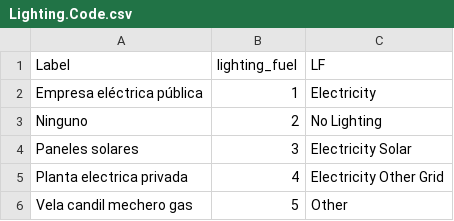
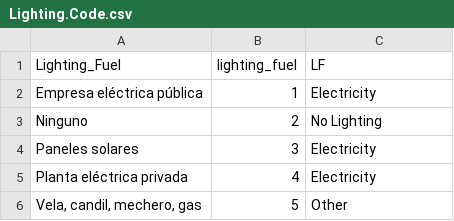
Before and after one commit to lmissbach/carbon_pricing_latin_america, a CSV file: 0_Data/1_Household Data/3_Ecuador/2_Codes/Lighting.Code.csv, drawn as a sheet.

```diff
--- a/0_Data/1_Household Data/3_Ecuador/2_Codes/Lighting.Code.csv
+++ b/0_Data/1_Household Data/3_Ecuador/2_Codes/Lighting.Code.csv
@@ -1,6 +1,6 @@
-Label,lighting_fuel,LF
+Lighting_Fuel,lighting_fuel,LF
 Empresa eléctrica pública,1,Electricity
 Ninguno,2,No Lighting
-Paneles solares,3,Electricity Solar
-Planta electrica privada,4,Electricity Other Grid
-Vela candil mechero gas,5,Other
+Paneles solares,3,Electricity
+Planta eléctrica privada,4,Electricity
+"Vela, candil, mechero, gas",5,Other
```
Also changed, not shown: 0_Data/1_Household Data/3_Ecuador/2_Codes/Education.Code.csv, 10 other files.
